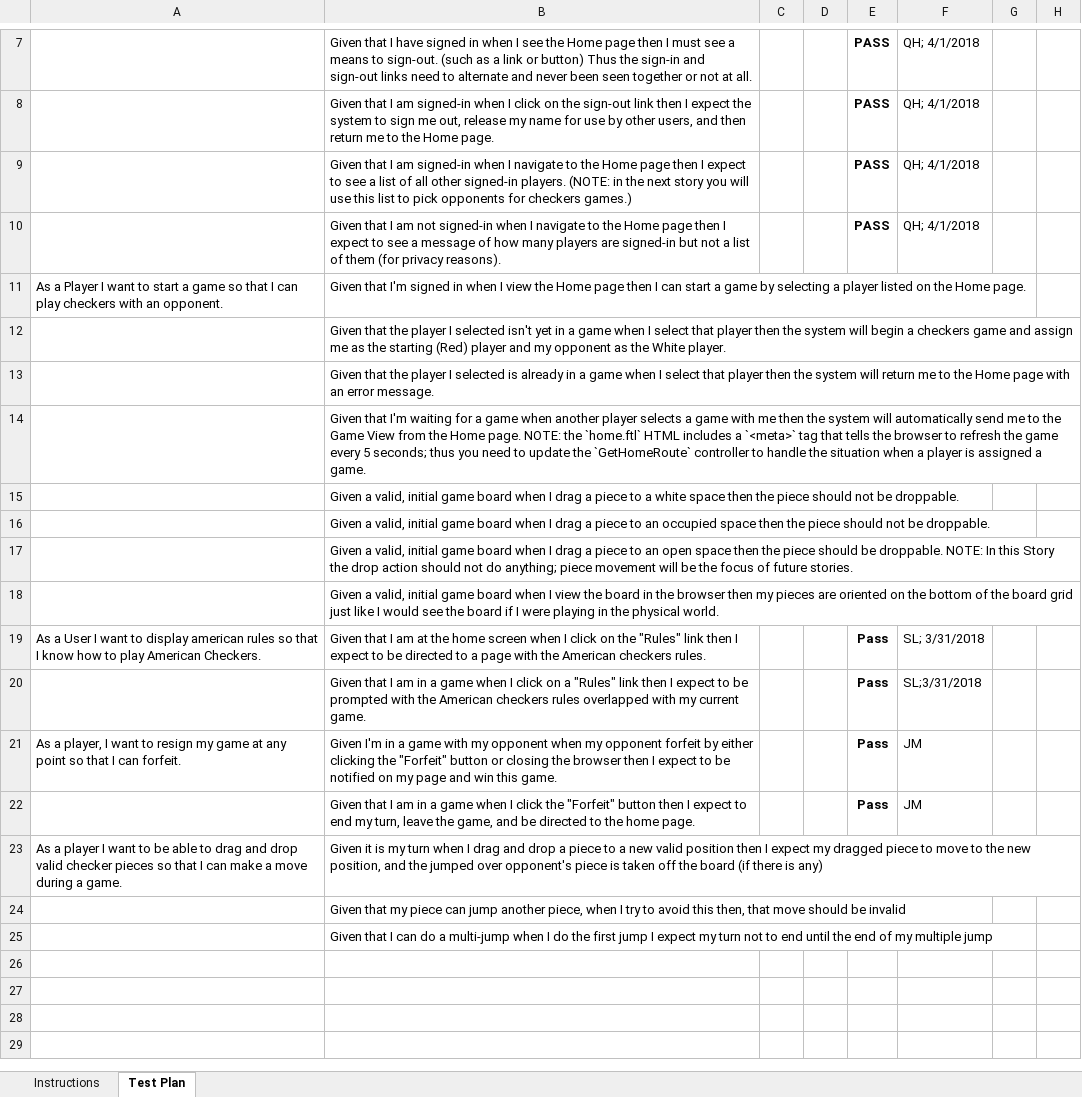
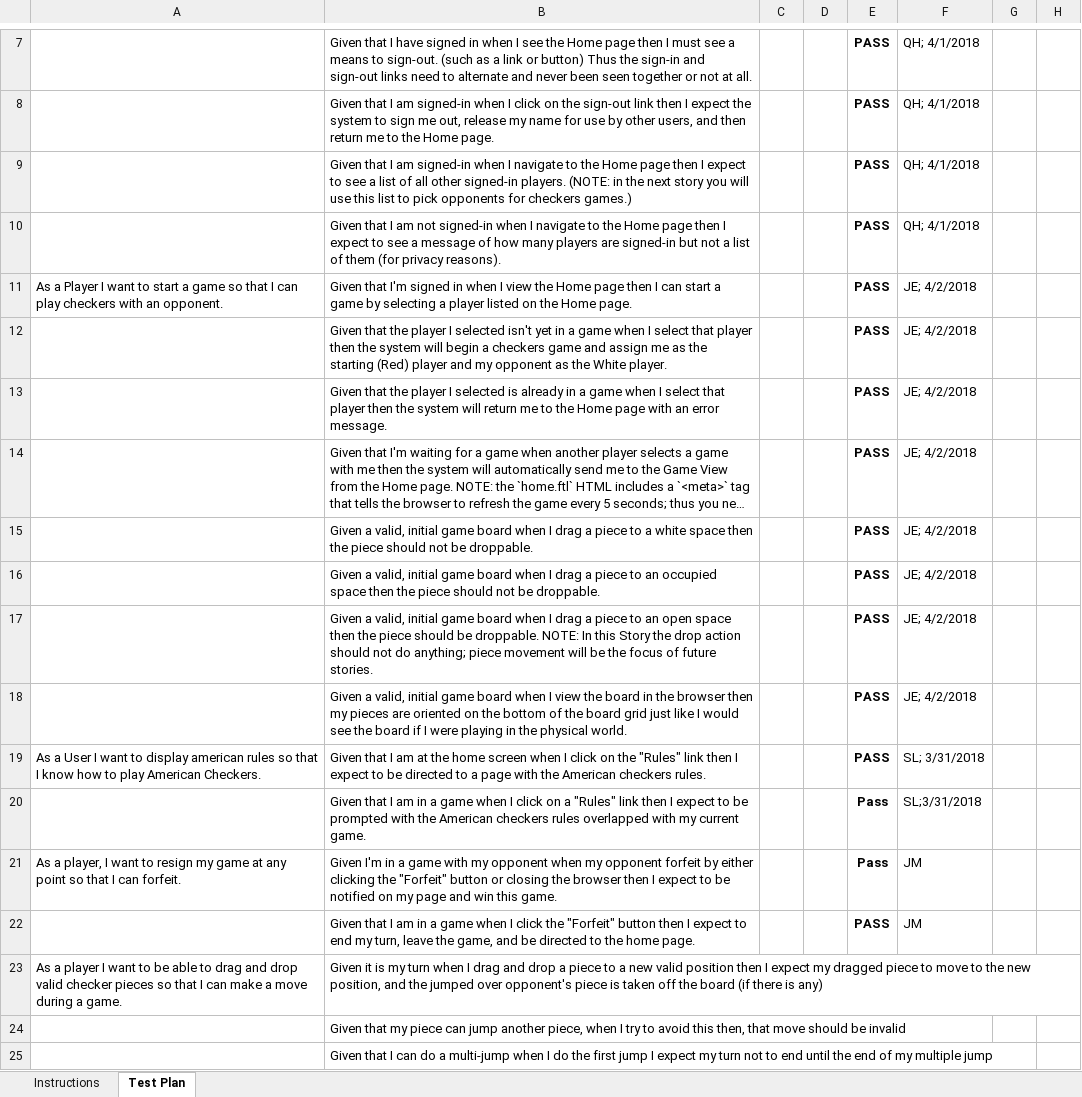
Before and after one commit to jakeedom21/Online_Checkers, an Excel workbook: etc/Acceptance Test Plan.xlsx, sheet Test Plan, drawn as a sheet; only a part is shown, gaps mark what is left out; long unchanged cells end in …; values as stored, in another font and other column widths than the file's, no borders; conditional formats not drawn; the diff names each change by its address in the sheet, - before the commit and + after, or states it on an @@ line.

Commit message:
wrote up the model-tier summary and model, updated acceptance plan excel

```diff
--- a/etc/Acceptance Test Plan.xlsx (sheet Test Plan)
+++ b/etc/Acceptance Test Plan.xlsx (sheet Test Plan)
-E11:E18: (empty)
+E11:E18: PASS
-F11:F18: (empty)
+F11:F18: JE; 4/2/2018
-E19: Pass
+E19: PASS
-E22: Pass
+E22: PASS
```
Also changed, not shown: 2 other files.
